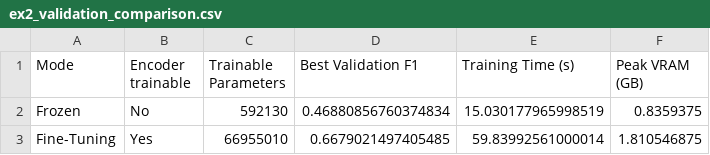
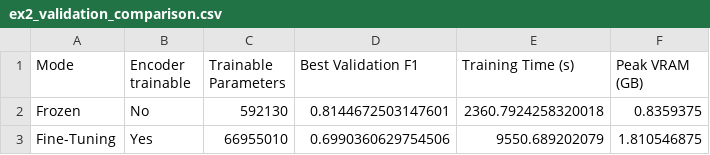
Before and after one commit to vietquang8071/nlp-app, a CSV file: lab8/results/experiment2/ex2_validation_comparison.csv, drawn as a sheet.

```diff
--- a/lab8/results/experiment2/ex2_validation_comparison.csv
+++ b/lab8/results/experiment2/ex2_validation_comparison.csv
@@ -1,3 +1,3 @@
 Mode,Encoder trainable,Trainable Parameters,Best Validation F1,Training Time (s),Peak VRAM (GB)
-Frozen,No,592130,0.46880856760374834,15.030177965998519,0.8359375
-Fine-Tuning,Yes,66955010,0.6679021497405485,59.83992561000014,1.810546875
+Frozen,No,592130,0.8144672503147601,2360.7924258320018,0.8359375
+Fine-Tuning,Yes,66955010,0.6990360629754506,9550.689202079,1.810546875
```
Also changed, not shown: lab8/results/experiment1/experiment_1_result.csv, 8 other files.
